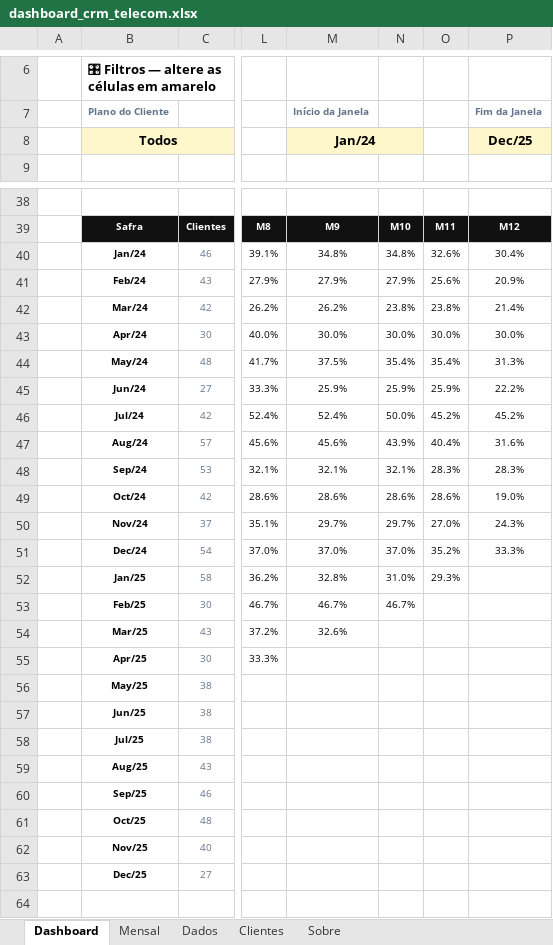
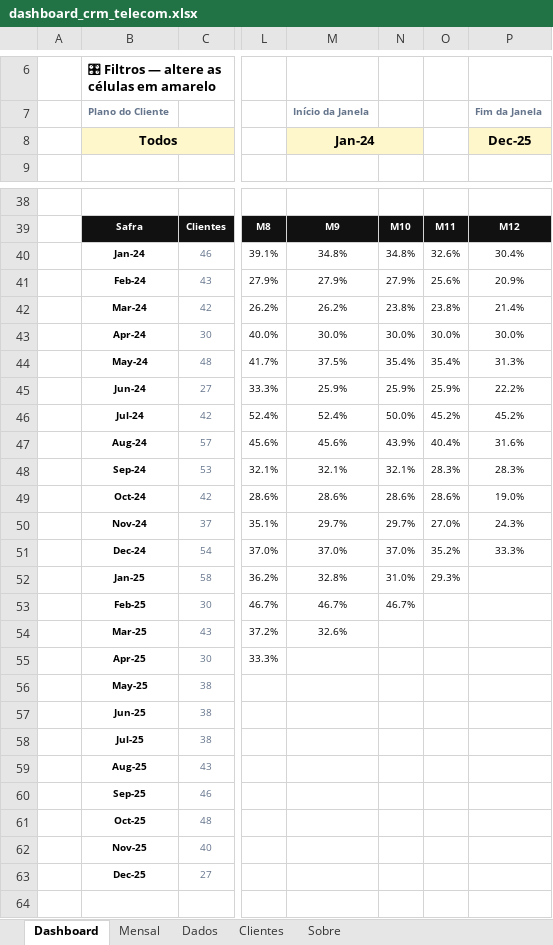
Before and after one commit to pauloavm/crm-telecom-retention-analytics, an Excel workbook: dashboards/dashboard_crm_telecom.xlsx, sheet Dashboard, drawn as a sheet; only a part is shown, gaps mark what is left out; values as stored, in another font and other column widths than the file's, no borders; charts and pictures and conditional formats not drawn; the diff names each change by its address in the sheet, - before the commit and + after, or states it on an @@ line.

```diff
--- a/dashboards/dashboard_crm_telecom.xlsx (sheet Dashboard)
+++ b/dashboards/dashboard_crm_telecom.xlsx (sheet Dashboard)
-M8: Jan/24
+M8: Jan-24
-P8: Dec/25
+P8: Dec-25
-B40: Jan/24
+B40: Jan-24
-B41: Feb/24
+B41: Feb-24
-B42: Mar/24
+B42: Mar-24
-B43: Apr/24
+B43: Apr-24
-B44: May/24
+B44: May-24
-B45: Jun/24
+B45: Jun-24
-B46: Jul/24
+B46: Jul-24
-B47: Aug/24
+B47: Aug-24
-B48: Sep/24
+B48: Sep-24
-B49: Oct/24
+B49: Oct-24
-B50: Nov/24
+B50: Nov-24
-B51: Dec/24
+B51: Dec-24
-B52: Jan/25
+B52: Jan-25
-B53: Feb/25
+B53: Feb-25
-B54: Mar/25
+B54: Mar-25
-B55: Apr/25
+B55: Apr-25
-B56: May/25
+B56: May-25
-B57: Jun/25
+B57: Jun-25
-B58: Jul/25
+B58: Jul-25
-B59: Aug/25
+B59: Aug-25
-B60: Sep/25
+B60: Sep-25
-B61: Oct/25
+B61: Oct-25
-B62: Nov/25
+B62: Nov-25
-B63: Dec/25
+B63: Dec-25
```
Also changed, not shown: sheet Dados, sheet Clientes, sheet Mensal, charts or pictures.
